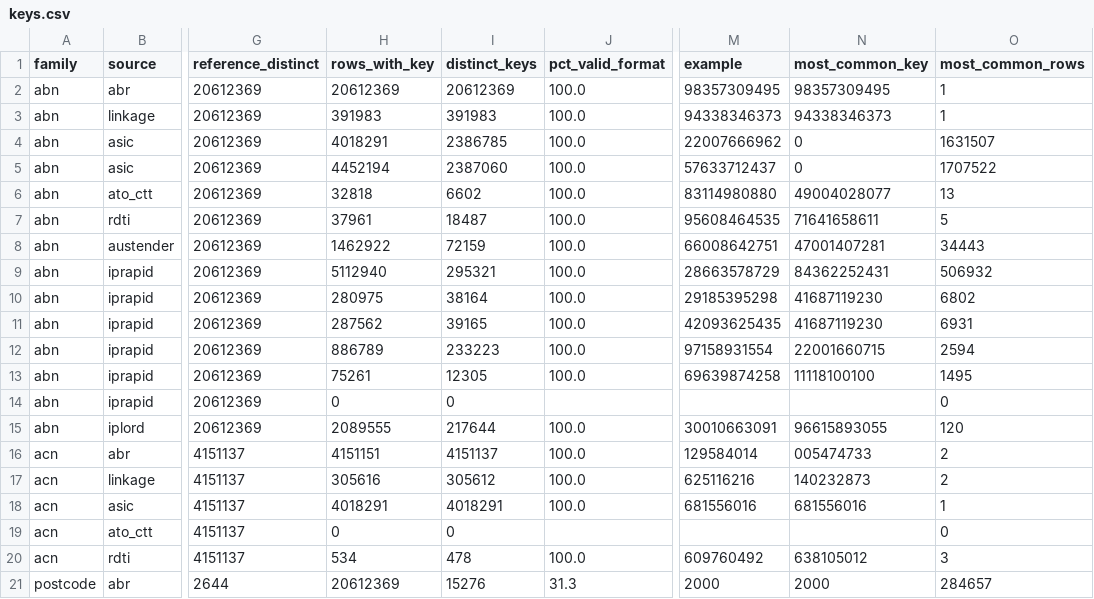
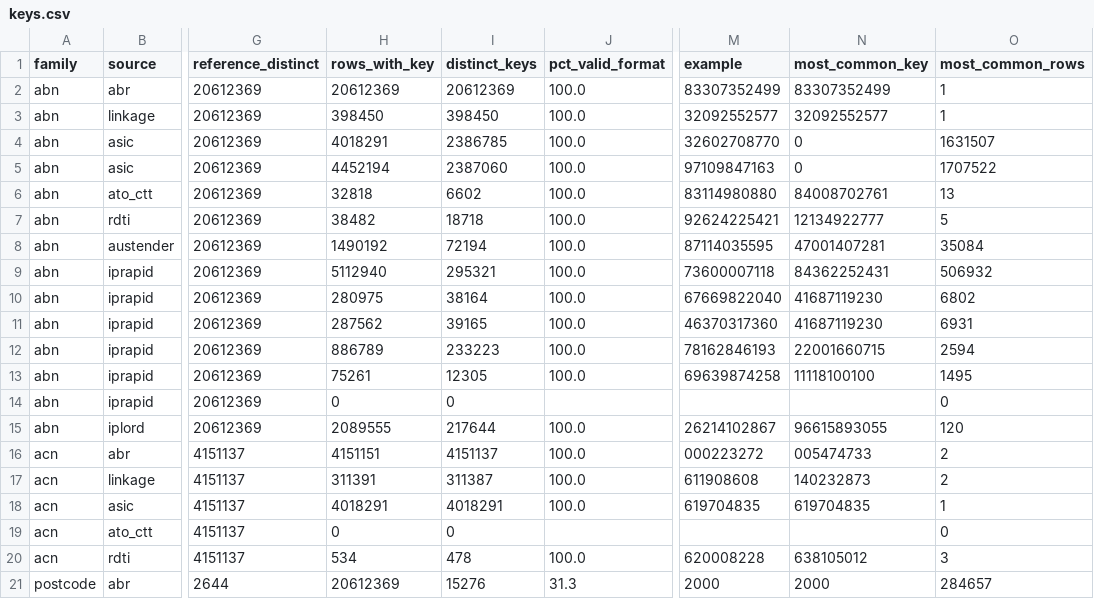
Before and after one commit to Thomas-Amann-IPAustralia/Aus-GII-Breakdown, a CSV file: analysis/output/keys.csv, drawn as a sheet; only a part is shown, gaps mark what is left out; the diff covers the shown part only; the diff names each change by its address in the sheet, - before the commit and + after, or states it on an @@ line.

```diff
--- a/analysis/output/keys.csv
+++ b/analysis/output/keys.csv
-M2 (example): 98357309495
+M2 (example): 83307352499
-N2 (most_common_key): 98357309495
+N2 (most_common_key): 83307352499
-H3 (rows_with_key): 391983
+H3 (rows_with_key): 398450
-I3 (distinct_keys): 391983
+I3 (distinct_keys): 398450
-M3 (example): 94338346373
+M3 (example): 32092552577
-N3 (most_common_key): 94338346373
+N3 (most_common_key): 32092552577
-M4 (example): 22007666962
+M4 (example): 32602708770
-M5 (example): 57633712437
+M5 (example): 97109847163
-N6 (most_common_key): 49004028077
+N6 (most_common_key): 84008702761
-H7 (rows_with_key): 37961
+H7 (rows_with_key): 38482
-I7 (distinct_keys): 18487
+I7 (distinct_keys): 18718
-M7 (example): 95608464535
+M7 (example): 92624225421
-N7 (most_common_key): 71641658611
+N7 (most_common_key): 12134922777
-H8 (rows_with_key): 1462922
+H8 (rows_with_key): 1490192
-I8 (distinct_keys): 72159
+I8 (distinct_keys): 72194
-M8 (example): 66008642751
+M8 (example): 87114035595
-O8 (most_common_rows): 34443
+O8 (most_common_rows): 35084
-M9 (example): 28663578729
+M9 (example): 73600007118
-M10 (example): 29185395298
+M10 (example): 67669822040
-M11 (example): 42093625435
+M11 (example): 46370317360
-M12 (example): 97158931554
+M12 (example): 78162846193
-M15 (example): 30010663091
+M15 (example): 26214102867
-M16 (example): 129584014
+M16 (example): 000223272
-H17 (rows_with_key): 305616
+H17 (rows_with_key): 311391
-I17 (distinct_keys): 305612
+I17 (distinct_keys): 311387
-M17 (example): 625116216
+M17 (example): 611908608
-M18 (example): 681556016
+M18 (example): 619704835
-N18 (most_common_key): 681556016
+N18 (most_common_key): 619704835
-M20 (example): 609760492
+M20 (example): 620008228
```
Also changed, not shown: 49 edited cells elsewhere in this file, analysis/output/tables.csv, 4 other files.
